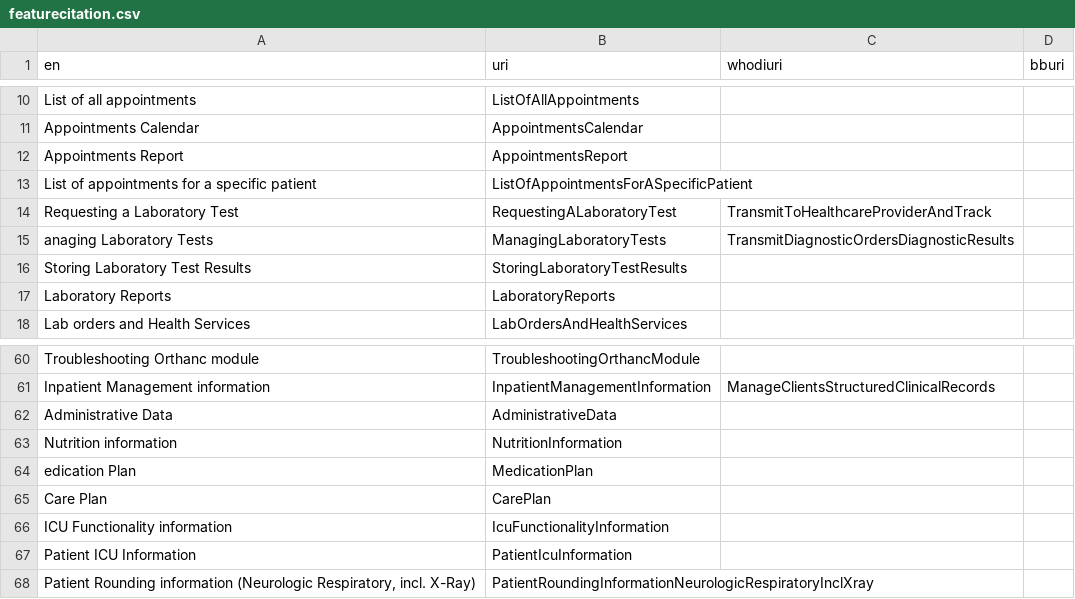
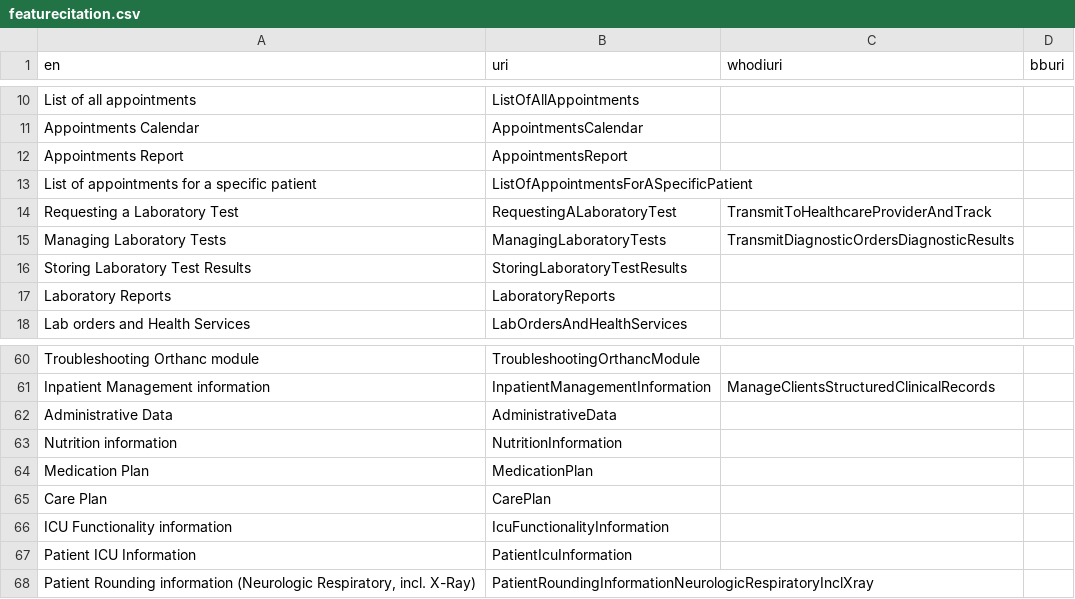
Before and after one commit to hitontology/csv2rdf, a CSV file: GnuHealth/featurecitation.csv, drawn as a sheet; only a part is shown, gaps mark what is left out.

Commit message:
Correct missing M characters at the start of the line.

```diff
--- a/GnuHealth/featurecitation.csv
+++ b/GnuHealth/featurecitation.csv
@@ -14,3 +14,3 @@ List of appointments for a specific patient,ListOfAppointmentsForASpecificPatien
 Requesting a Laboratory Test,RequestingALaboratoryTest,TransmitToHealthcareProviderAndTrack,
-anaging Laboratory Tests,ManagingLaboratoryTests,TransmitDiagnosticOrdersDiagnosticResults,
+Managing Laboratory Tests,ManagingLaboratoryTests,TransmitDiagnosticOrdersDiagnosticResults,
 Storing Laboratory Test Results,StoringLaboratoryTestResults,,
@@ -63,3 +63,3 @@ Administrative Data,AdministrativeData,,
 Nutrition information,NutritionInformation,,
-edication Plan,MedicationPlan,,
+Medication Plan,MedicationPlan,,
 Care Plan,CarePlan,,
```
